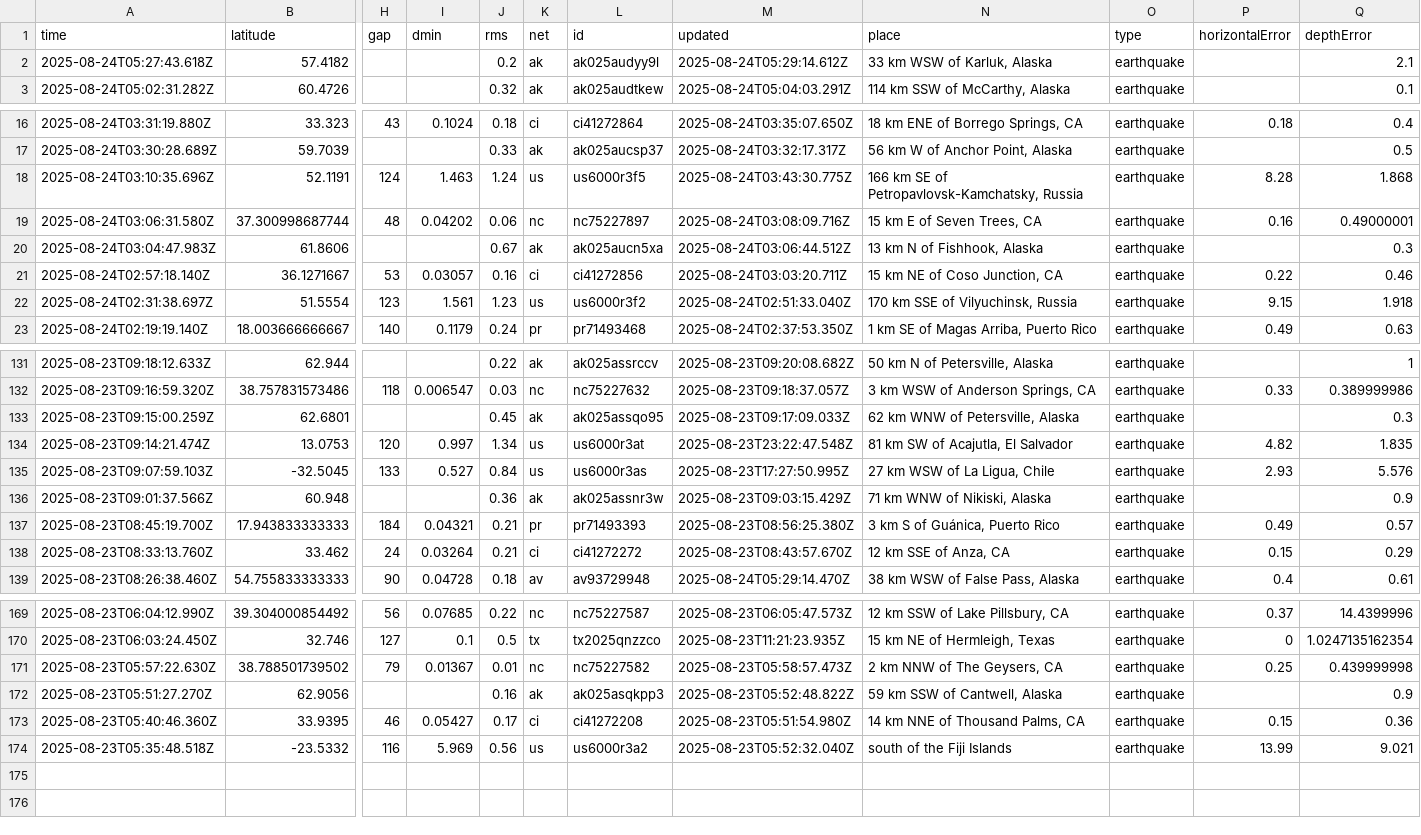
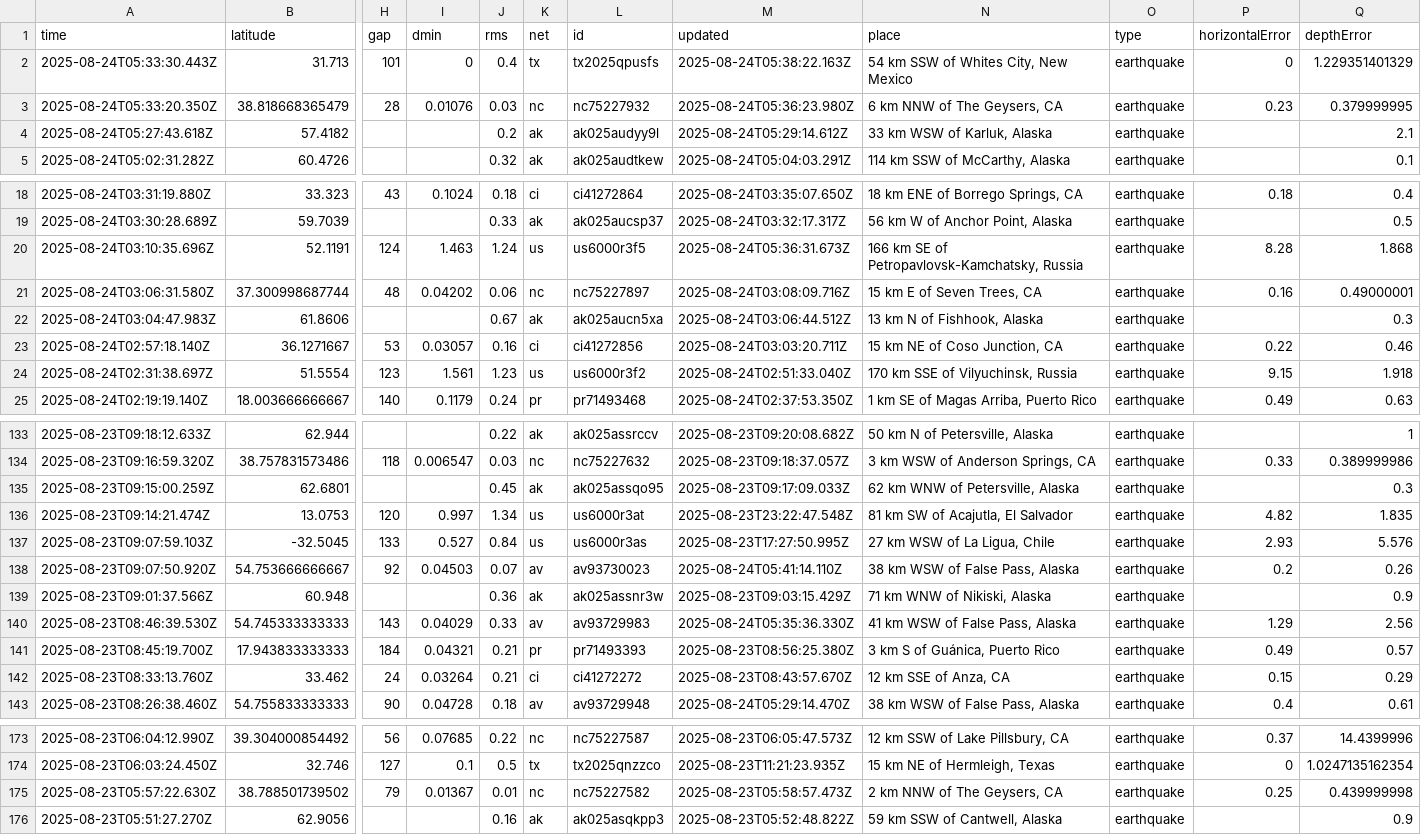
Before and after one commit to Yabsra28/nicar22-github-actions, a CSV file: usgs_current.csv, drawn as a sheet; only a part is shown, gaps mark what is left out; removed rows and columns are numbered as before the commit, all else as after; rows hold the shown columns only; the diff names each change by its address in the sheet, - before the commit and + after, or states it on an @@ line.

```diff
--- a/usgs_current.csv
+++ b/usgs_current.csv
+row 2: 2025-08-24T05:33:30.443Z | 31.713 | 101 | 0 | 0.4 | tx | tx2025qpusfs | 2025-08-24T05:38:22.163Z | 54 km SSW of Whites City, New Mexico | earthquake | 0 | 1.229351401329
+row 3: 2025-08-24T05:33:20.350Z | 38.818668365479 | 28 | 0.01076 | 0.03 | nc | nc75227932 | 2025-08-24T05:36:23.980Z | 6 km NNW of The Geysers, CA | earthquake | 0.23 | 0.379999995
-M20 (updated): 2025-08-24T03:43:30.775Z
+M20 (updated): 2025-08-24T05:36:31.673Z
+row 138: 2025-08-23T09:07:50.920Z | 54.753666666667 | 92 | 0.04503 | 0.07 | av | av93730023 | 2025-08-24T05:41:14.110Z | 38 km WSW of False Pass, Alaska | earthquake | 0.2 | 0.26
+row 140: 2025-08-23T08:46:39.530Z | 54.745333333333 | 143 | 0.04029 | 0.33 | av | av93729983 | 2025-08-24T05:35:36.330Z | 41 km WSW of False Pass, Alaska | earthquake | 1.29 | 2.56
-row 173: 2025-08-23T05:40:46.360Z | 33.9395 | 46 | 0.05427 | 0.17 | ci | ci41272208 | 2025-08-23T05:51:54.980Z | 14 km NNE of Thousand Palms, CA | earthquake | 0.15 | 0.36
-row 174: 2025-08-23T05:35:48.518Z | -23.5332 | 116 | 5.969 | 0.56 | us | us6000r3a2 | 2025-08-23T05:52:32.040Z | south of the Fiji Islands | earthquake | 13.99 | 9.021
```
Also changed, not shown: 1 other file.
